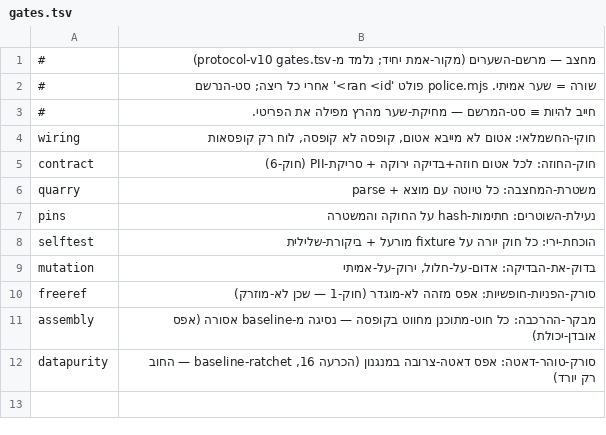
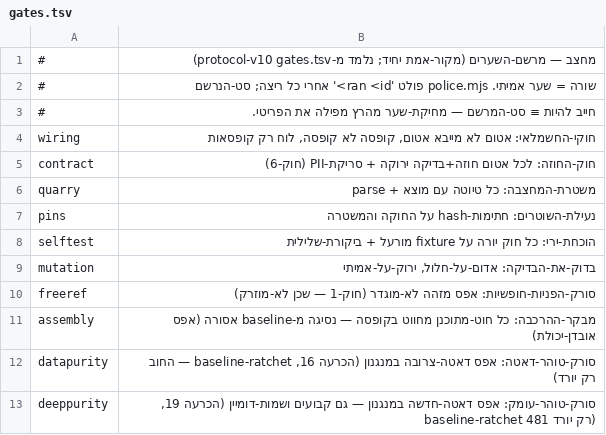
Before and after one commit to meir7651231-ui/-ai-chat-server, a TSV file: machtzev/gates.tsv, drawn as a sheet.

```diff
--- a/machtzev/gates.tsv
+++ b/machtzev/gates.tsv
@@ -12 +12,2 @@ assembly	מבקר-ההרכבה: כל חוט-מתוכנן מחווט בקופסה
 datapurity	סורק-טוהר-דאטה: אפס דאטה-צרובה במנגנון (הכרעה 16, baseline-ratchet — החוב רק יורד)
+deeppurity	סורק-טוהר-עומק: אפס דאטה-חדשה במנגנון — גם קבועים ושמות-דומיין (הכרעה 19, baseline-ratchet 481 רק יורד)
```
Also changed, not shown: 17 other files.
